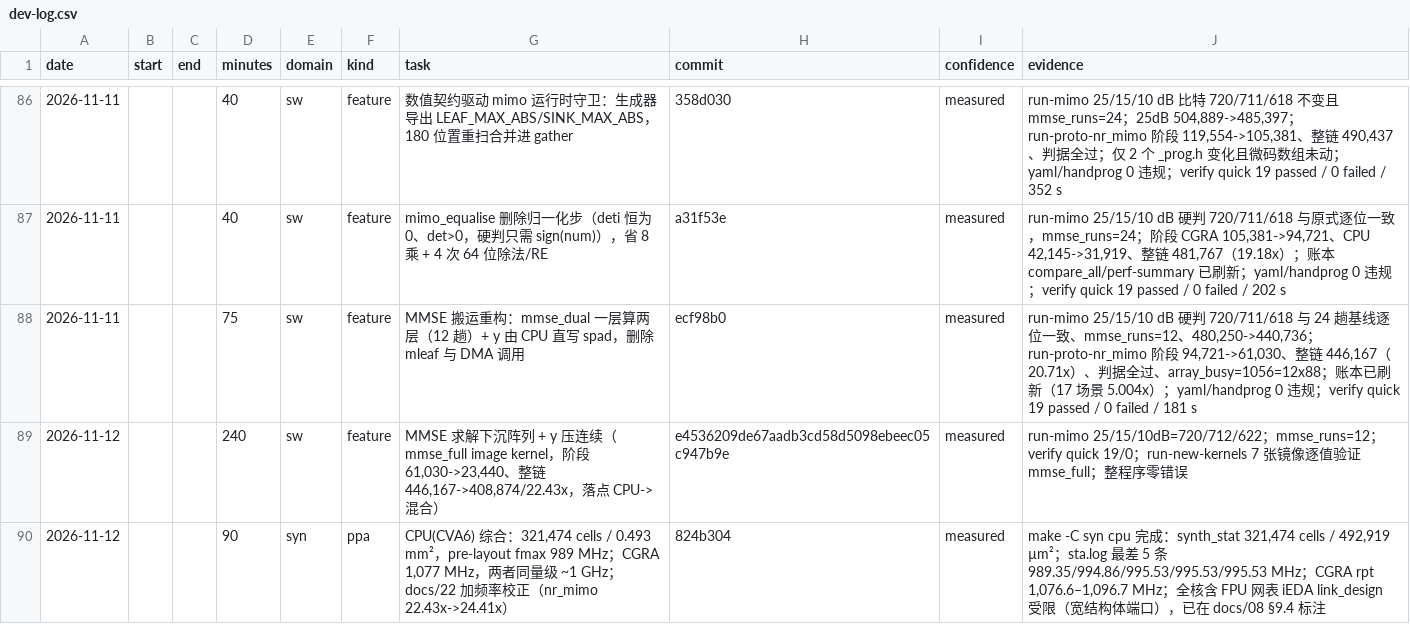
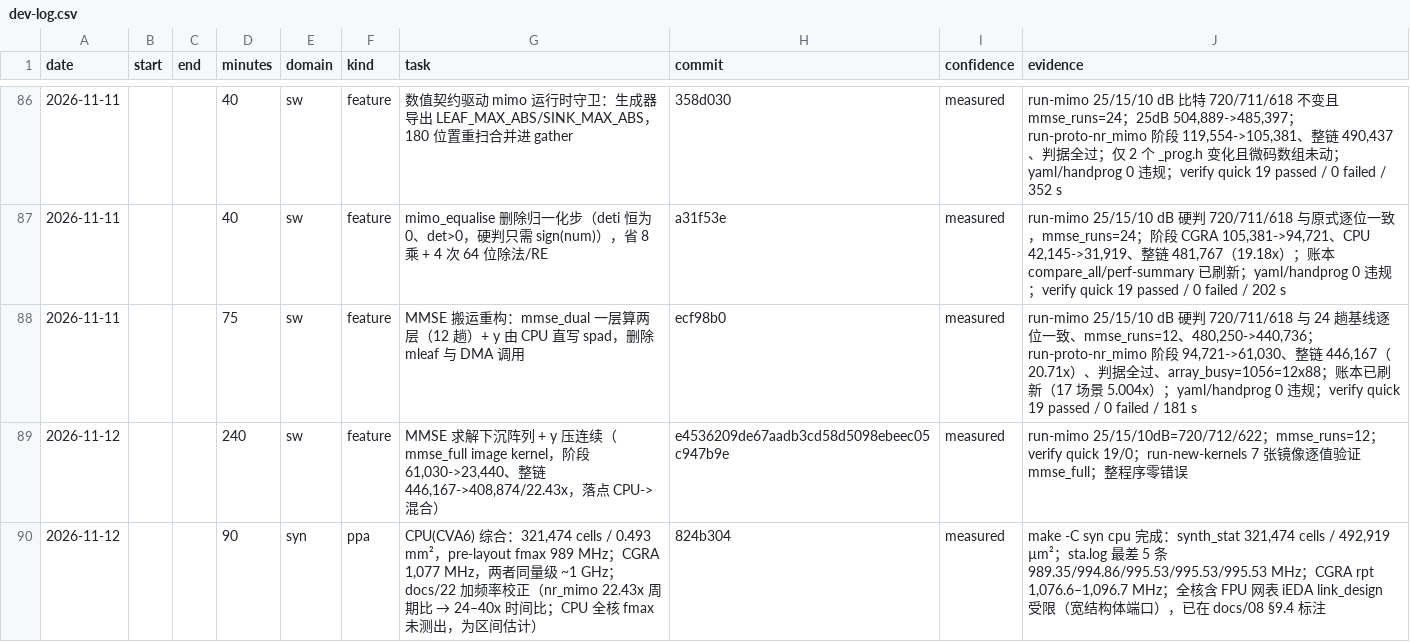
Before and after one commit to 229226/GPCP, a CSV file: docs/dev-log.csv, drawn as a sheet; only a part is shown, gaps mark what is left out.

Commit message:
docs: correct the CPU fmax caveat (control logic vs full core)
The 989 MHz figure is the control/pipeline logic variant (noc_resp_i tied to 0, RF/ALU/FPU datapath removed by constant propagation), not the full core. The CGRA 1,077 MHz includes its MAC datapath, so the two are not directly comparable. State the full-core fmax as unmeasured (bundled iEDA/abc cannot link the 321k-cell netlist) and give a 0.6-0.8 GHz estimate, which puts the frequency-corrected nr_mimo time ratio at 24x-40x instead of 24.4x.

```diff
--- a/docs/dev-log.csv
+++ b/docs/dev-log.csv
@@ -89,2 +89,2 @@ date,start,end,minutes,domain,kind,task,commit,confidence,evidence
 2026-11-12,,,240,sw,feature,"MMSE 求解下沉阵列 + y 压连续（mmse_full image kernel，阶段 61,030->23,440、整链 446,167->408,874/22.43x，落点 CPU->混合）",e4536209de67aadb3cd58d5098ebeec05c947b9e,measured,run-mimo 25/15/10dB=720/712/622；mmse_runs=12；verify quick 19/0；run-new-kernels 7 张镜像逐值验证 mmse_full；整程序零错误
-2026-11-12,,,90,syn,ppa,"CPU(CVA6) 综合：321,474 cells / 0.493 mm²，pre-layout fmax 989 MHz；CGRA 1,077 MHz，两者同量级 ~1 GHz；docs/22 加频率校正（nr_mimo 22.43x->24.41x）",824b304,measured,"make -C syn cpu 完成：synth_stat 321,474 cells / 492,919 µm²；sta.log 最差 5 条 989.35/994.86/995.53/995.53/995.53 MHz；CGRA rpt 1,076.6–1,096.7 MHz；全核含 FPU 网表 iEDA link_design 受限（宽结构体端口），已在 docs/08 §9.4 标注"
+2026-11-12,,,90,syn,ppa,"CPU(CVA6) 综合：321,474 cells / 0.493 mm²，pre-layout fmax 989 MHz；CGRA 1,077 MHz，两者同量级 ~1 GHz；docs/22 加频率校正（nr_mimo 22.43x 周期比 → 24–40x 时间比；CPU 全核 fmax 未测出，为区间估计）",824b304,measured,"make -C syn cpu 完成：synth_stat 321,474 cells / 492,919 µm²；sta.log 最差 5 条 989.35/994.86/995.53/995.53/995.53 MHz；CGRA rpt 1,076.6–1,096.7 MHz；全核含 FPU 网表 iEDA link_design 受限（宽结构体端口），已在 docs/08 §9.4 标注"
```
Also changed, not shown: 2 other files.
